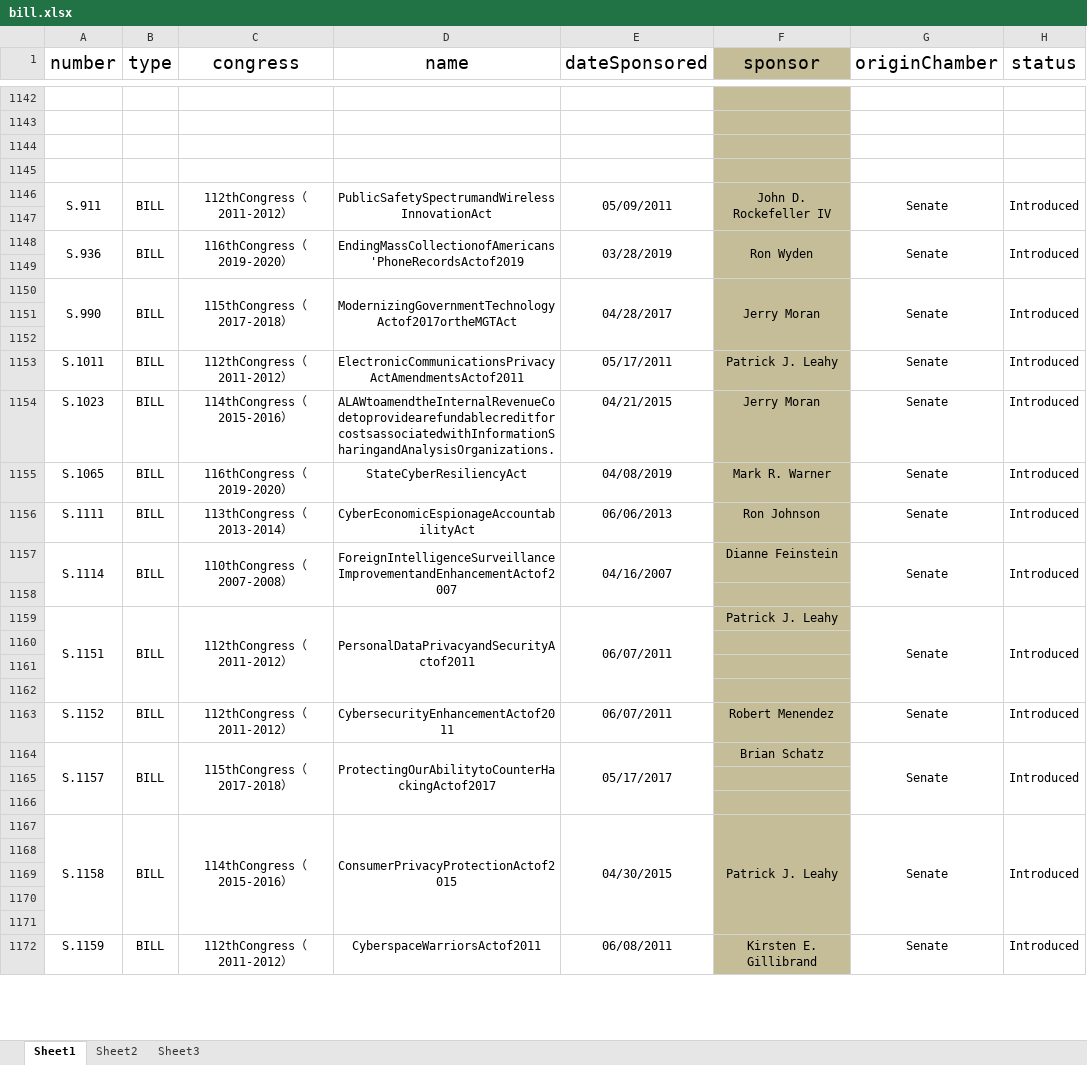
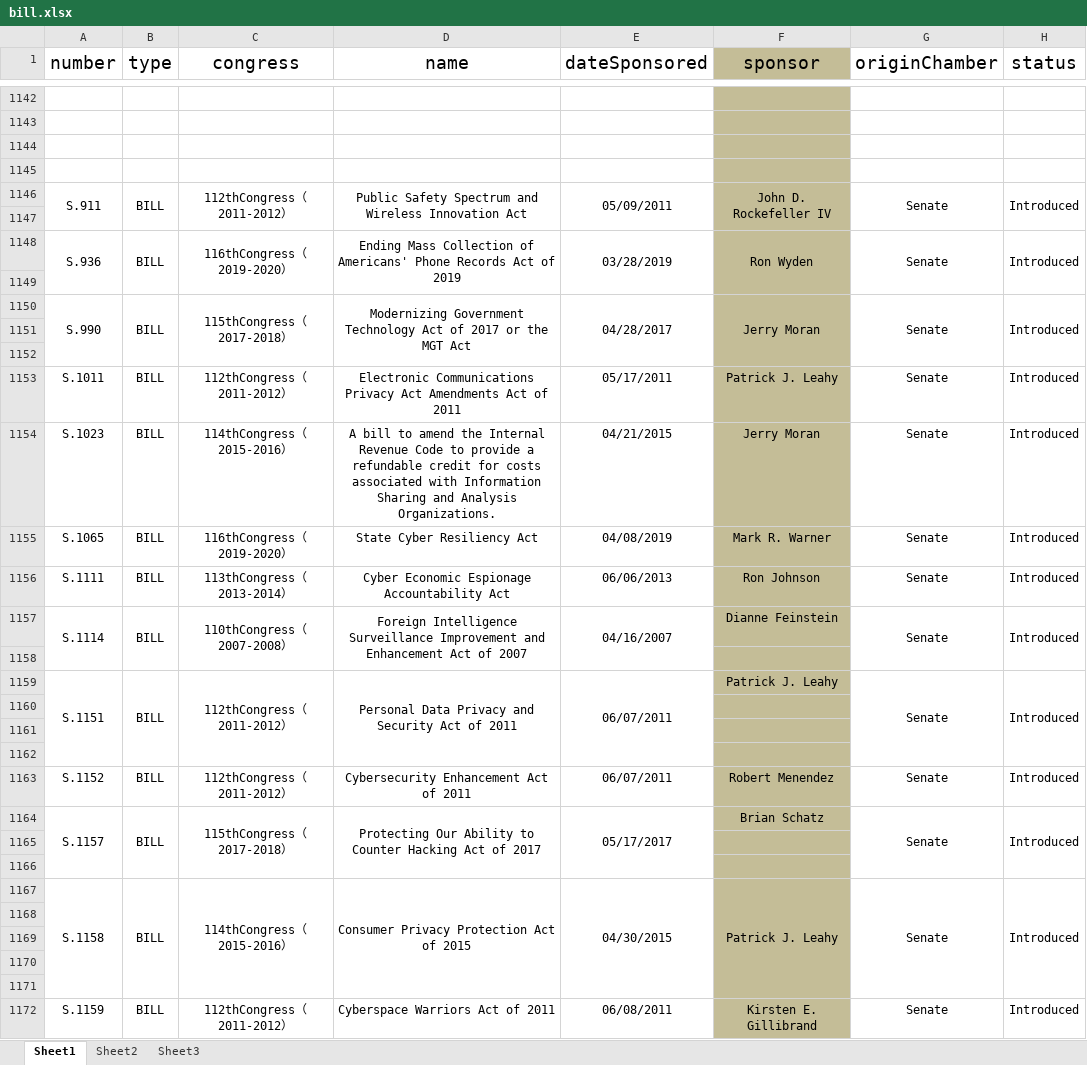
Before and after one commit to a896853205/safety-legislation-database, an Excel workbook: src/excel/bill.xlsx, sheet Sheet1, drawn as a sheet; only a part is shown, gaps mark what is left out; values as stored, in another font and other column widths than the file's, no borders; the diff covers the shown part only; the diff names each change by its address in the sheet, - before the commit and + after, or states it on an @@ line.

```diff
--- a/src/excel/bill.xlsx (sheet Sheet1)
+++ b/src/excel/bill.xlsx (sheet Sheet1)
-D1146 (name): PublicSafetySpectrumandWirelessInnovationAct
+D1146 (name): Public Safety Spectrum and Wireless Innovation Act
-D1148 (name): EndingMassCollectionofAmericans'PhoneRecordsActof2019
+D1148 (name): Ending Mass Collection of Americans' Phone Records Act of 2019
-D1150 (name): ModernizingGovernmentTechnologyActof2017ortheMGTAct
+D1150 (name): Modernizing Government Technology Act of 2017 or the MGT Act
-D1153 (name): ElectronicCommunicationsPrivacyActAmendmentsActof2011
+D1153 (name): Electronic Communications Privacy Act Amendments Act of 2011
-D1154 (name): ALAWtoamendtheInternalRevenueCodetoprovidearefundablecreditforcostsassociatedwithInformationSharingandAnalysisOrganizations.
+D1154 (name): A bill to amend the Internal Revenue Code to provide a refundable credit for costs associated with Information Sharing and Analysis Organizations.
-D1155 (name): StateCyberResiliencyAct
+D1155 (name): State Cyber Resiliency Act
-D1156 (name): CyberEconomicEspionageAccountabilityAct
+D1156 (name): Cyber Economic Espionage Accountability Act
-D1157 (name): ForeignIntelligenceSurveillanceImprovementandEnhancementActof2007
+D1157 (name): Foreign Intelligence Surveillance Improvement and Enhancement Act of 2007
-D1159 (name): PersonalDataPrivacyandSecurityActof2011
+D1159 (name): Personal Data Privacy and Security Act of 2011
-D1163 (name): CybersecurityEnhancementActof2011
+D1163 (name): Cybersecurity Enhancement Act of 2011
-D1164 (name): ProtectingOurAbilitytoCounterHackingActof2017
+D1164 (name): Protecting Our Ability to Counter Hacking Act of 2017
-D1167 (name): ConsumerPrivacyProtectionActof2015
+D1167 (name): Consumer Privacy Protection Act of 2015
-D1172 (name): CyberspaceWarriorsActof2011
+D1172 (name): Cyberspace Warriors Act of 2011
```
Also changed, not shown: 190 edited cells elsewhere in this sheet, 1 other file.
